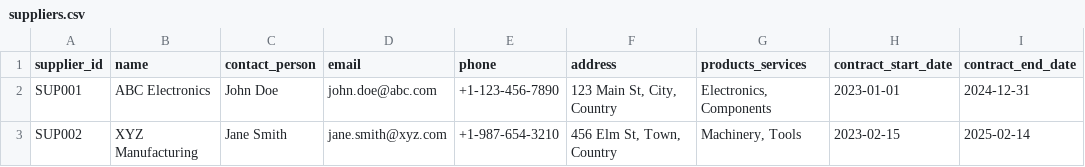
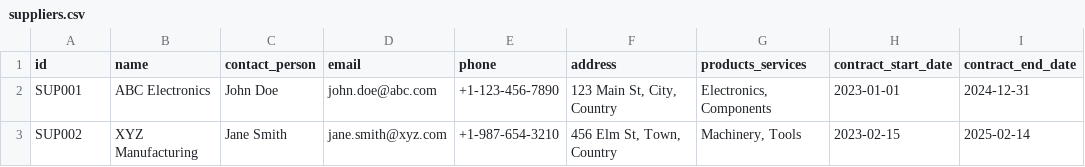
Before and after one commit to BMDcoder/kasongo-chat, a CSV file: backend/data/suppliers.csv, drawn as a sheet; only a part is shown; the diff names each change by its address in the sheet, - before the commit and + after, or states it on an @@ line.

Commit message:
Update suppliers.csv

```diff
--- a/backend/data/suppliers.csv
+++ b/backend/data/suppliers.csv
-A1: supplier_id
+A1: id
```
